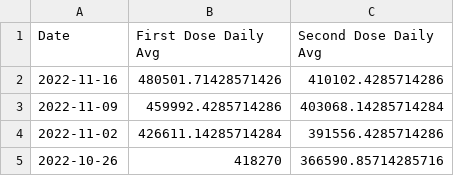
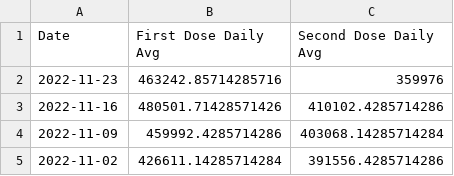
Before and after one commit to Dotdash-Data-Journalism/2021_2022_VWH_covid_vaccine_tracker, a CSV file: chartData/firstVsSecondGrowth.csv, drawn as a sheet; only a part is shown; the shorter side is filled out with more unchanged rows.

```diff
--- a/chartData/firstVsSecondGrowth.csv
+++ b/chartData/firstVsSecondGrowth.csv
@@ -1,2 +1,3 @@
 Date,First Dose Daily Avg,Second Dose Daily Avg
+2022-11-23,463242.85714285716,359976
 2022-11-16,480501.71428571426,410102.4285714286
```
Also changed, not shown: chartData/areWeThereYet.csv, chartData/boosterMap.csv, 4 other files.
